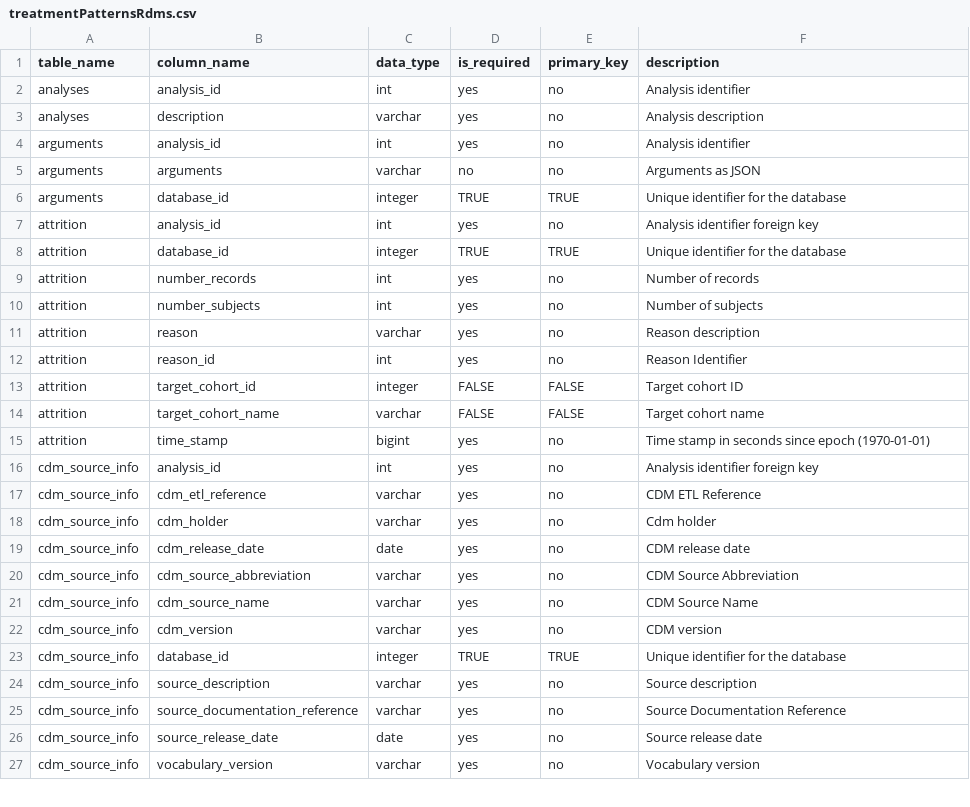
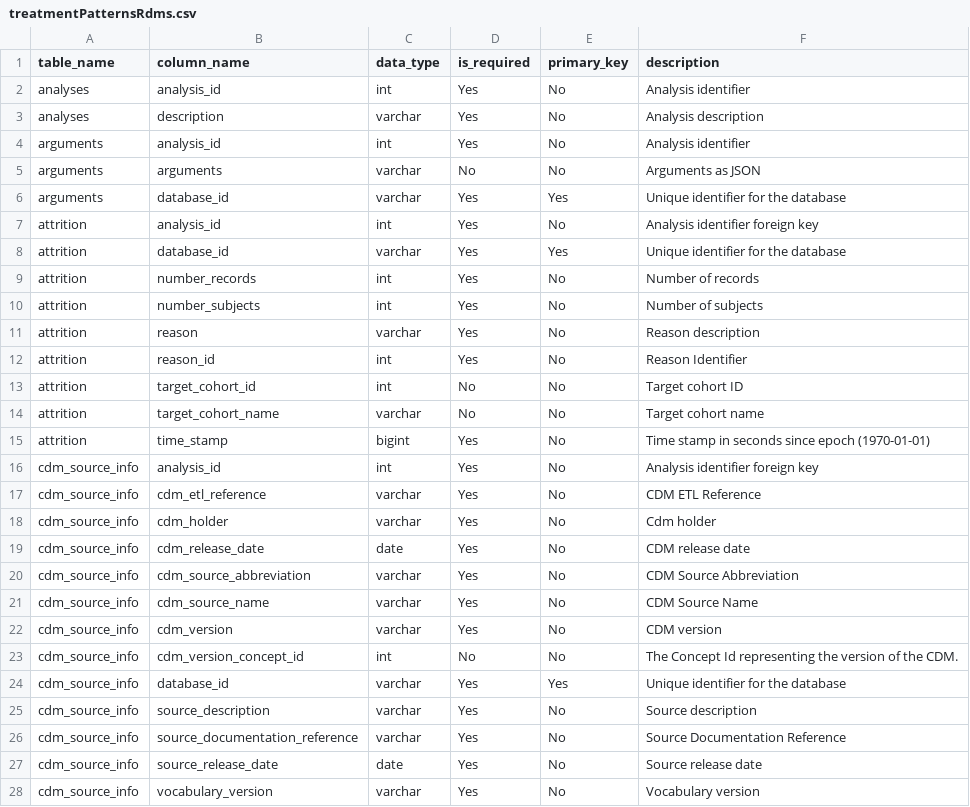
Before and after one commit to OHDSI/Strategus, a CSV file: inst/csv/treatmentPatternsRdms.csv, drawn as a sheet; only a part is shown; the diff covers the shown part only.

Commit message:
Issue 255 treatment patterns data model (#272)
* fixed data types and added cdm_version_concept_id

* missed col value

* target_id as int

* changed yes/no

```diff
--- a/inst/csv/treatmentPatternsRdms.csv
+++ b/inst/csv/treatmentPatternsRdms.csv
@@ -1,27 +1,28 @@
 table_name,column_name,data_type,is_required,primary_key,description
-analyses,analysis_id,int,yes,no,Analysis identifier
-analyses,description,varchar,yes,no,Analysis description
-arguments,analysis_id,int,yes,no,Analysis identifier
-arguments,arguments,varchar,no,no,Arguments as JSON
-arguments,database_id,integer,TRUE,TRUE,Unique identifier for the database
-attrition,analysis_id,int,yes,no,Analysis identifier foreign key
-attrition,database_id,integer,TRUE,TRUE,Unique identifier for the database
-attrition,number_records,int,yes,no,Number of records
-attrition,number_subjects,int,yes,no,Number of subjects
-attrition,reason,varchar,yes,no,Reason description
-attrition,reason_id,int,yes,no,Reason Identifier
-attrition,target_cohort_id,integer,FALSE,FALSE,Target cohort ID
-attrition,target_cohort_name,varchar,FALSE,FALSE,Target cohort name
-attrition,time_stamp,bigint,yes,no,Time stamp in seconds since epoch (1970-01-01)
-cdm_source_info,analysis_id,int,yes,no,Analysis identifier foreign key
-cdm_source_info,cdm_etl_reference,varchar,yes,no,CDM ETL Reference
-cdm_source_info,cdm_holder,varchar,yes,no,Cdm holder
-cdm_source_info,cdm_release_date,date,yes,no,CDM release date
-cdm_source_info,cdm_source_abbreviation,varchar,yes,no,CDM Source Abbreviation
-cdm_source_info,cdm_source_name,varchar,yes,no,CDM Source Name
-cdm_source_info,cdm_version,varchar,yes,no,CDM version
-cdm_source_info,database_id,integer,TRUE,TRUE,Unique identifier for the database
-cdm_source_info,source_description,varchar,yes,no,Source description
-cdm_source_info,source_documentation_reference,varchar,yes,no,Source Documentation Reference
-cdm_source_info,source_release_date,date,yes,no,Source release date
-cdm_source_info,vocabulary_version,varchar,yes,no,Vocabulary version
+analyses,analysis_id,int,Yes,No,Analysis identifier
+analyses,description,varchar,Yes,No,Analysis description
+arguments,analysis_id,int,Yes,No,Analysis identifier
+arguments,arguments,varchar,No,No,Arguments as JSON
+arguments,database_id,varchar,Yes,Yes,Unique identifier for the database
+attrition,analysis_id,int,Yes,No,Analysis identifier foreign key
+attrition,database_id,varchar,Yes,Yes,Unique identifier for the database
+attrition,number_records,int,Yes,No,Number of records
+attrition,number_subjects,int,Yes,No,Number of subjects
+attrition,reason,varchar,Yes,No,Reason description
+attrition,reason_id,int,Yes,No,Reason Identifier
+attrition,target_cohort_id,int,No,No,Target cohort ID
+attrition,target_cohort_name,varchar,No,No,Target cohort name
+attrition,time_stamp,bigint,Yes,No,Time stamp in seconds since epoch (1970-01-01)
+cdm_source_info,analysis_id,int,Yes,No,Analysis identifier foreign key
+cdm_source_info,cdm_etl_reference,varchar,Yes,No,CDM ETL Reference
+cdm_source_info,cdm_holder,varchar,Yes,No,Cdm holder
+cdm_source_info,cdm_release_date,date,Yes,No,CDM release date
+cdm_source_info,cdm_source_abbreviation,varchar,Yes,No,CDM Source Abbreviation
+cdm_source_info,cdm_source_name,varchar,Yes,No,CDM Source Name
+cdm_source_info,cdm_version,varchar,Yes,No,CDM version
+cdm_source_info,cdm_version_concept_id,int,No,No,The Concept Id representing the version of the CDM.
+cdm_source_info,database_id,varchar,Yes,Yes,Unique identifier for the database
+cdm_source_info,source_description,varchar,Yes,No,Source description
+cdm_source_info,source_documentation_reference,varchar,Yes,No,Source Documentation Reference
+cdm_source_info,source_release_date,date,Yes,No,Source release date
+cdm_source_info,vocabulary_version,varchar,Yes,No,Vocabulary version
```
Also changed, not shown: 5 removed rows and 108 edited cells elsewhere in this file.
